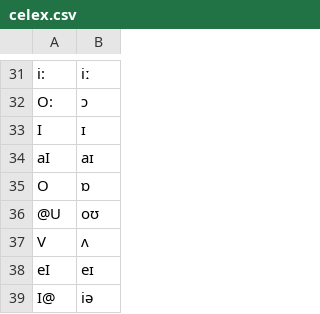
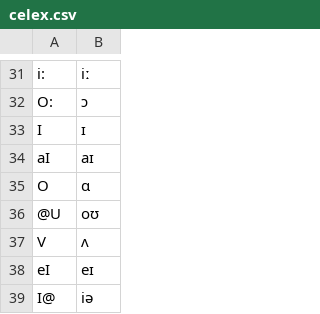
Before and after one commit to MarvinLvn/paraphone, a CSV file: paraphone/data/foldings/en/celex.csv, drawn as a sheet; only a part is shown, gaps mark what is left out.

Commit message:
Modified CELEX folding for O, synthesized some examples, some investigations for dictionaries

```diff
--- a/paraphone/data/foldings/en/celex.csv
+++ b/paraphone/data/foldings/en/celex.csv
@@ -34,3 +34,3 @@ I,ɪ
 aI,aɪ
-O,ɒ
+O,ɑ
 @U,oʊ
```
Also changed, not shown: 3 other files.
